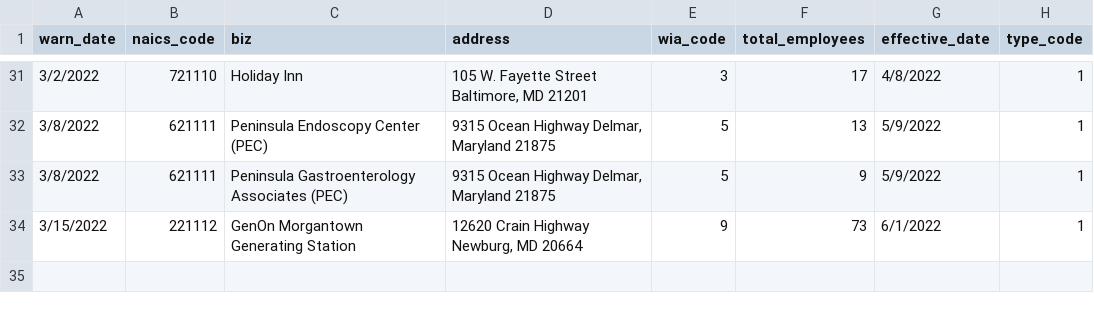
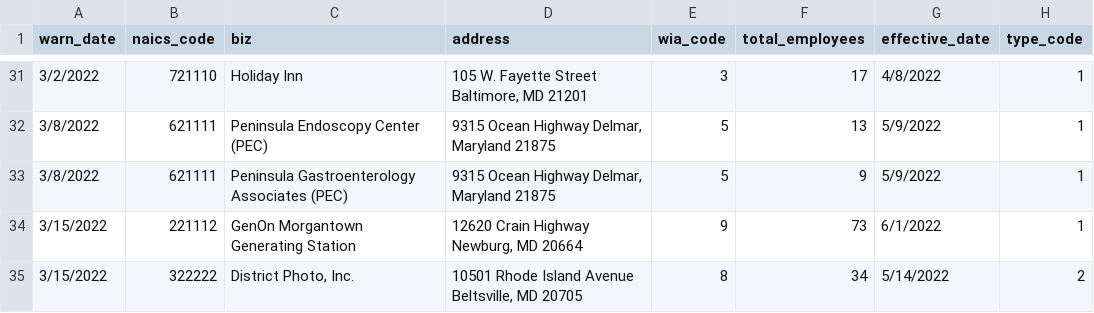
Before and after one commit to as9934/github_scraper, a CSV file: warn-data.csv, drawn as a sheet; only a part is shown, gaps mark what is left out; the diff names each change by its address in the sheet, - before the commit and + after, or states it on an @@ line.

```diff
--- a/warn-data.csv
+++ b/warn-data.csv
+row 35: 3/15/2022 | 322222 | District Photo, Inc. | 10501 Rhode Island Avenue Beltsville, MD 20705 | 8 | 34 | 5/14/2022 | 2
```
